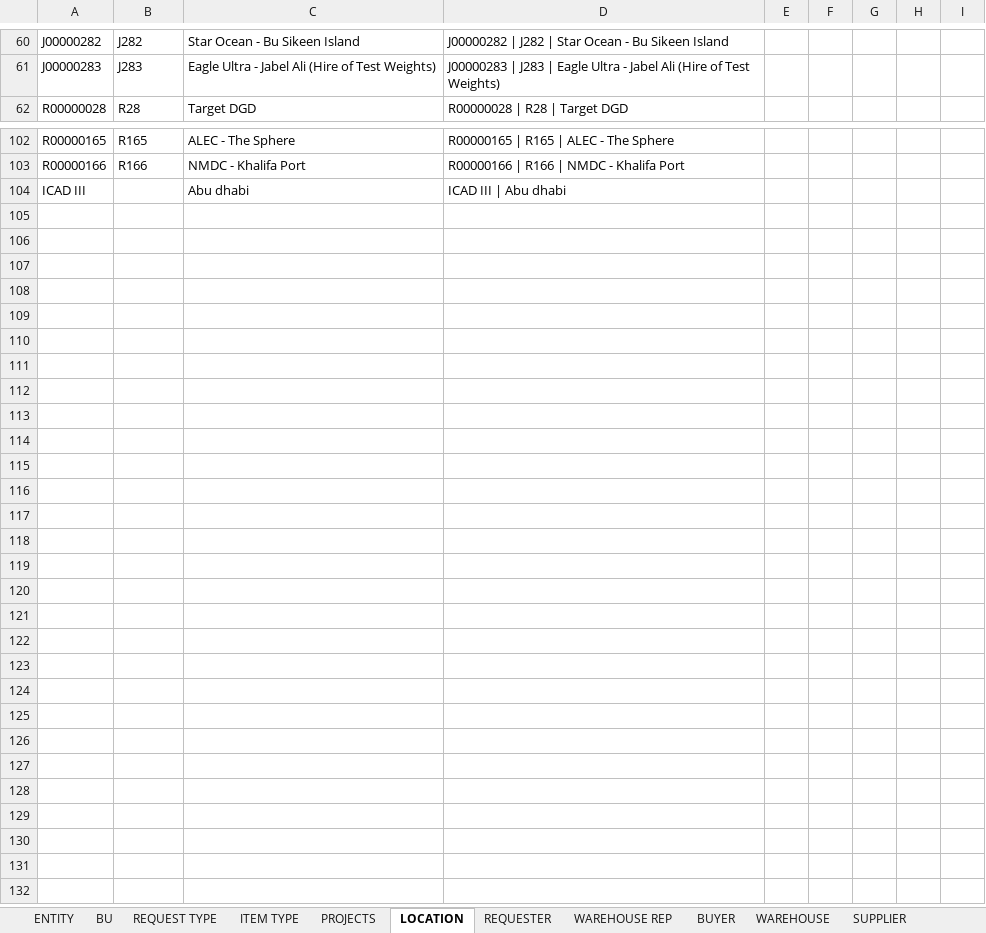
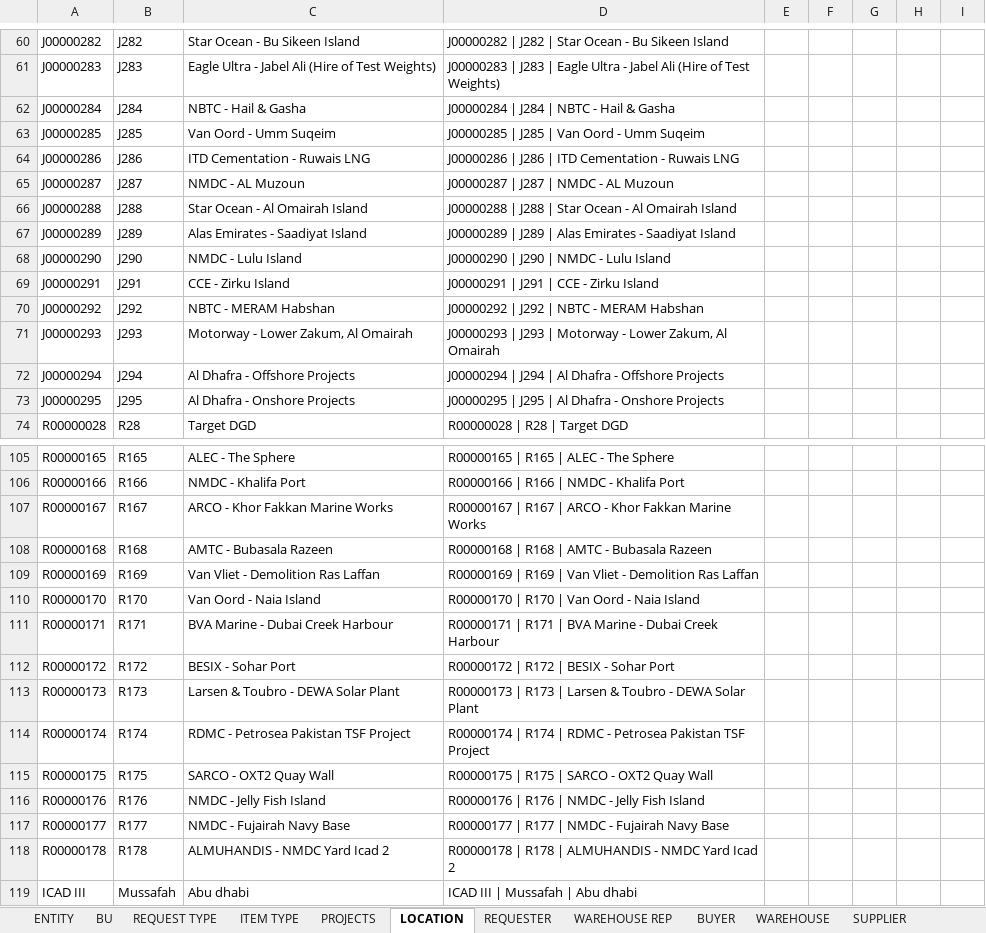
Before and after one commit to tsshahfeen/IPRF, an Excel workbook: IPRF_data_validation_source.xlsx, sheet LOCATION, drawn as a sheet; only a part is shown, gaps mark what is left out; values as stored, in another font and other column widths than the file's, no borders; table styles not drawn; addresses are those after the commit; the diff covers the shown part only; the diff names each change by its address in the sheet, - before the commit and + after, or states it on an @@ line.

```diff
--- a/IPRF_data_validation_source.xlsx (sheet LOCATION)
+++ b/IPRF_data_validation_source.xlsx (sheet LOCATION)
+row 62: J00000284 | J284 | NBTC - Hail & Gasha | J00000284 | J284 | NBTC - Hail & Gasha
+row 63: J00000285 | J285 | Van Oord - Umm Suqeim | J00000285 | J285 | Van Oord - Umm Suqeim
+row 64: J00000286 | J286 | ITD Cementation - Ruwais LNG | J00000286 | J286 | ITD Cementation - Ruwais LNG
+row 65: J00000287 | J287 | NMDC - AL Muzoun | J00000287 | J287 | NMDC - AL Muzoun
+row 66: J00000288 | J288 | Star Ocean - Al Omairah Island | J00000288 | J288 | Star Ocean - Al Omairah Island
+row 67: J00000289 | J289 | Alas Emirates - Saadiyat Island | J00000289 | J289 | Alas Emirates - Saadiyat Island
+row 68: J00000290 | J290 | NMDC - Lulu Island | J00000290 | J290 | NMDC - Lulu Island
+row 69: J00000291 | J291 | CCE - Zirku Island | J00000291 | J291 | CCE - Zirku Island
+row 70: J00000292 | J292 | NBTC - MERAM Habshan | J00000292 | J292 | NBTC - MERAM Habshan
+row 71: J00000293 | J293 | Motorway - Lower Zakum, Al Omairah | J00000293 | J293 | Motorway - Lower Zakum, Al Omairah
+row 72: J00000294 | J294 | Al Dhafra - Offshore Projects | J00000294 | J294 | Al Dhafra - Offshore Projects
+row 73: J00000295 | J295 | Al Dhafra - Onshore Projects | J00000295 | J295 | Al Dhafra - Onshore Projects
+row 107: R00000167 | R167 | ARCO - Khor Fakkan Marine Works | R00000167 | R167 | ARCO - Khor Fakkan Marine Works
+row 108: R00000168 | R168 | AMTC - Bubasala Razeen | R00000168 | R168 | AMTC - Bubasala Razeen
+row 109: R00000169 | R169 | Van Vliet - Demolition Ras Laffan | R00000169 | R169 | Van Vliet - Demolition Ras Laffan
+row 110: R00000170 | R170 | Van Oord - Naia Island | R00000170 | R170 | Van Oord - Naia Island
+row 111: R00000171 | R171 | BVA Marine - Dubai Creek Harbour | R00000171 | R171 | BVA Marine - Dubai Creek Harbour
+row 112: R00000172 | R172 | BESIX - Sohar Port | R00000172 | R172 | BESIX - Sohar Port
+row 113: R00000173 | R173 | Larsen & Toubro - DEWA Solar Plant | R00000173 | R173 | Larsen & Toubro - DEWA Solar Plant
+row 114: R00000174 | R174 | RDMC - Petrosea Pakistan TSF Project | R00000174 | R174 | RDMC - Petrosea Pakistan TSF Project
+row 115: R00000175 | R175 | SARCO - OXT2 Quay Wall | R00000175 | R175 | SARCO - OXT2 Quay Wall
+row 116: R00000176 | R176 | NMDC - Jelly Fish Island | R00000176 | R176 | NMDC - Jelly Fish Island
+row 117: R00000177 | R177 | NMDC - Fujairah Navy Base | R00000177 | R177 | NMDC - Fujairah Navy Base
+row 118: R00000178 | R178 | ALMUHANDIS - NMDC Yard Icad 2 | R00000178 | R178 | ALMUHANDIS - NMDC Yard Icad 2
-B119: (empty)
+B119: Mussafah
-D119: ICAD III | Abu dhabi
+D119: ICAD III | Mussafah | Abu dhabi
```
Also changed, not shown: 1 added row, 10 removed rows and 3 edited cells elsewhere in this sheet, sheet PROJECTS, sheet BUYER, sheet WAREHOUSE REP.
